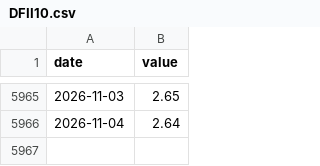
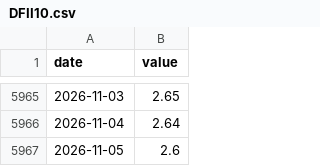
Before and after one commit to Akiravince/vigilance-pre-krach, a CSV file: data/cache/DFII10.csv, drawn as a sheet; only a part is shown, gaps mark what is left out; the diff names each change by its address in the sheet, - before the commit and + after, or states it on an @@ line.

```diff
--- a/data/cache/DFII10.csv
+++ b/data/cache/DFII10.csv
+row 5967: 2026-11-05 | 2.6
```
Also changed, not shown: data/cache/T10Y3M.csv, data/cache/VIXCLS.csv, 5 other files.
